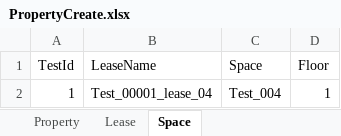
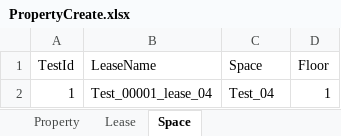
Before and after one commit to shahriarkamal-dsi/AMT-TestFrameWork, an Excel workbook: src/main/resources/dataCreate/PropertyCreate.xlsx, sheet Space, drawn as a sheet; values as stored, in another font and other column widths than the file's, no borders; the diff names each change by its address in the sheet, - before the commit and + after, or states it on an @@ line.

```diff
--- a/src/main/resources/dataCreate/PropertyCreate.xlsx (sheet Space)
+++ b/src/main/resources/dataCreate/PropertyCreate.xlsx (sheet Space)
-C2 (Space): Test_004
+C2 (Space): Test_04
```
Also changed, not shown: sheet Lease, src/main/resources/objectLocator/Common.xlsx, 5 other files.
